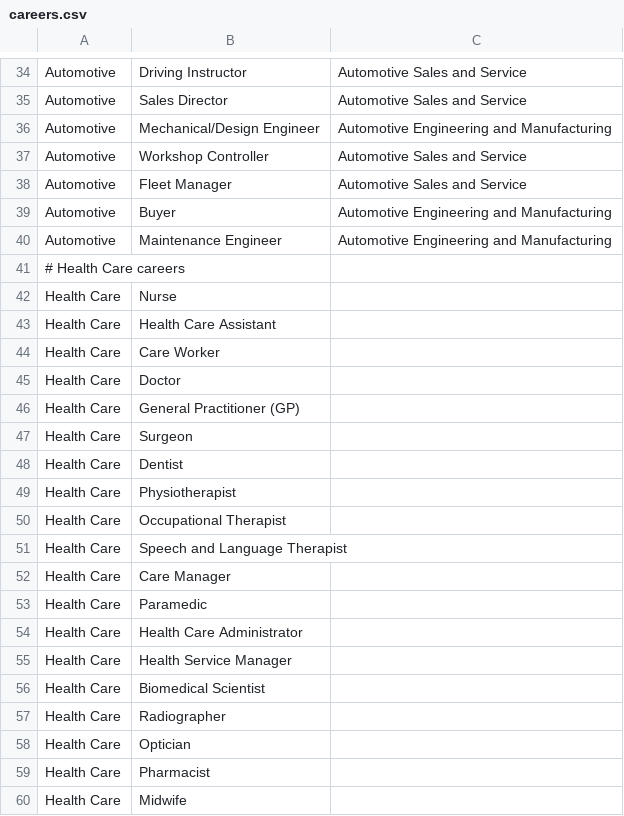
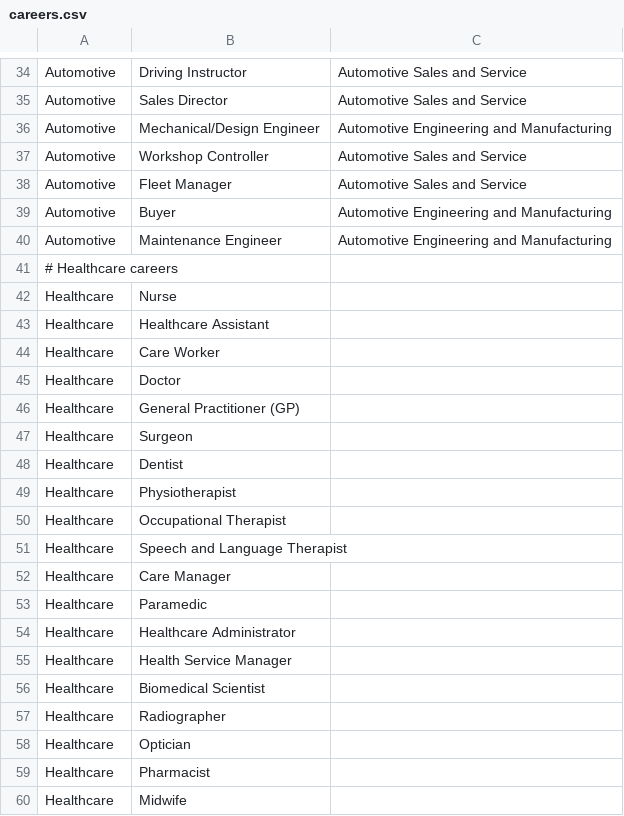
Before and after one commit to devm1023/GeekTalentDB, a CSV file: runs/careers.csv, drawn as a sheet; only a part is shown, gaps mark what is left out.

Commit message:
replaces 'Health Care' with 'Healthcare' in mappings.csv and adds finance sector mappings

```diff
--- a/runs/careers.csv
+++ b/runs/careers.csv
@@ -40,21 +40,21 @@ Automotive,Buyer,Automotive Engineering and Manufacturing
 Automotive,Maintenance Engineer,Automotive Engineering and Manufacturing
-# Health Care careers
-Health Care,Nurse
-Health Care,Health Care Assistant
-Health Care,Care Worker
-Health Care,Doctor
-Health Care,General Practitioner (GP)
-Health Care,Surgeon
-Health Care,Dentist
-Health Care,Physiotherapist
-Health Care,Occupational Therapist
-Health Care,Speech and Language Therapist
-Health Care,Care Manager
-Health Care,Paramedic
-Health Care,Health Care Administrator
-Health Care,Health Service Manager
-Health Care,Biomedical Scientist
-Health Care,Radiographer
-Health Care,Optician
-Health Care,Pharmacist
-Health Care,Midwife
+# Healthcare careers
+Healthcare,Nurse
+Healthcare,Healthcare Assistant
+Healthcare,Care Worker
+Healthcare,Doctor
+Healthcare,General Practitioner (GP)
+Healthcare,Surgeon
+Healthcare,Dentist
+Healthcare,Physiotherapist
+Healthcare,Occupational Therapist
+Healthcare,Speech and Language Therapist
+Healthcare,Care Manager
+Healthcare,Paramedic
+Healthcare,Healthcare Administrator
+Healthcare,Health Service Manager
+Healthcare,Biomedical Scientist
+Healthcare,Radiographer
+Healthcare,Optician
+Healthcare,Pharmacist
+Healthcare,Midwife
```
Also changed, not shown: 1 other file.
